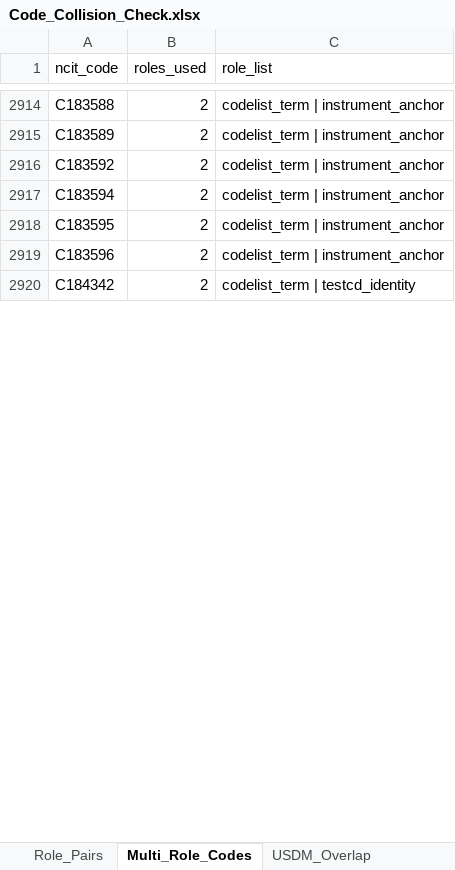
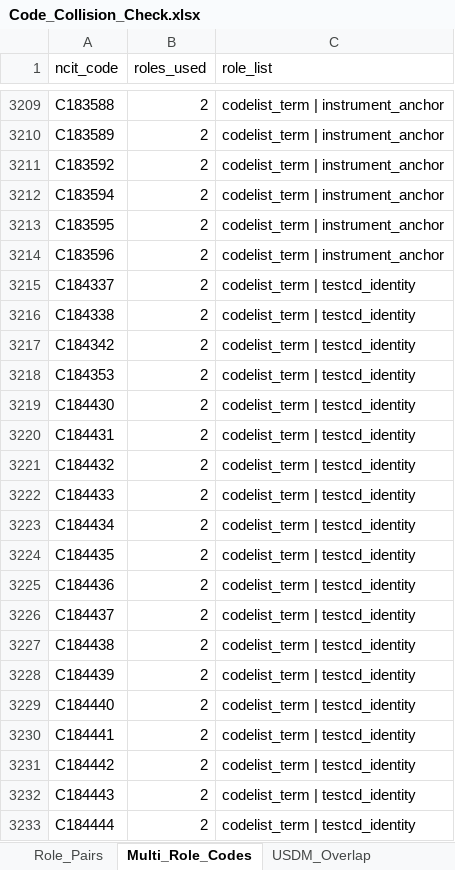
Before and after one commit to kerfors/cdisc-for-ai, an Excel workbook: link-semantics/interim/Code_Collision_Check.xlsx, sheet Multi_Role_Codes, drawn as a sheet; only a part is shown, gaps mark what is left out; values as stored, in another font and other column widths than the file's, no borders; the diff covers the shown part only; the diff names each change by its address in the sheet, - before the commit and + after, or states it on an @@ line.

```diff
--- a/link-semantics/interim/Code_Collision_Check.xlsx (sheet Multi_Role_Codes)
+++ b/link-semantics/interim/Code_Collision_Check.xlsx (sheet Multi_Role_Codes)
+row 3215: C184337 | 2 | codelist_term | testcd_identity
+row 3216: C184338 | 2 | codelist_term | testcd_identity
+row 3218: C184353 | 2 | codelist_term | testcd_identity
+row 3219: C184430 | 2 | codelist_term | testcd_identity
+row 3220: C184431 | 2 | codelist_term | testcd_identity
+row 3221: C184432 | 2 | codelist_term | testcd_identity
+row 3222: C184433 | 2 | codelist_term | testcd_identity
+row 3223: C184434 | 2 | codelist_term | testcd_identity
+row 3224: C184435 | 2 | codelist_term | testcd_identity
+row 3225: C184436 | 2 | codelist_term | testcd_identity
+row 3226: C184437 | 2 | codelist_term | testcd_identity
+row 3227: C184438 | 2 | codelist_term | testcd_identity
+row 3228: C184439 | 2 | codelist_term | testcd_identity
+row 3229: C184440 | 2 | codelist_term | testcd_identity
+row 3230: C184441 | 2 | codelist_term | testcd_identity
+row 3231: C184442 | 2 | codelist_term | testcd_identity
+row 3232: C184443 | 2 | codelist_term | testcd_identity
+row 3233: C184444 | 2 | codelist_term | testcd_identity
```
Also changed, not shown: 466 added rows and 68 edited cells elsewhere in this sheet, sheet Role_Inventory, sheet Within_Role_Duplicates, sheet USDM_Overlap_Detail, sheet BC_DEC_Shared_Code, sheet Role_Pairs, sheet Key_Measures, 5 more sheets, cosmos-bc-dss/reports/COSMoS_Observable_Derivation.xlsx, cosmos-graph/interim/Codelist_Coverage.xlsx, 37 other files.
